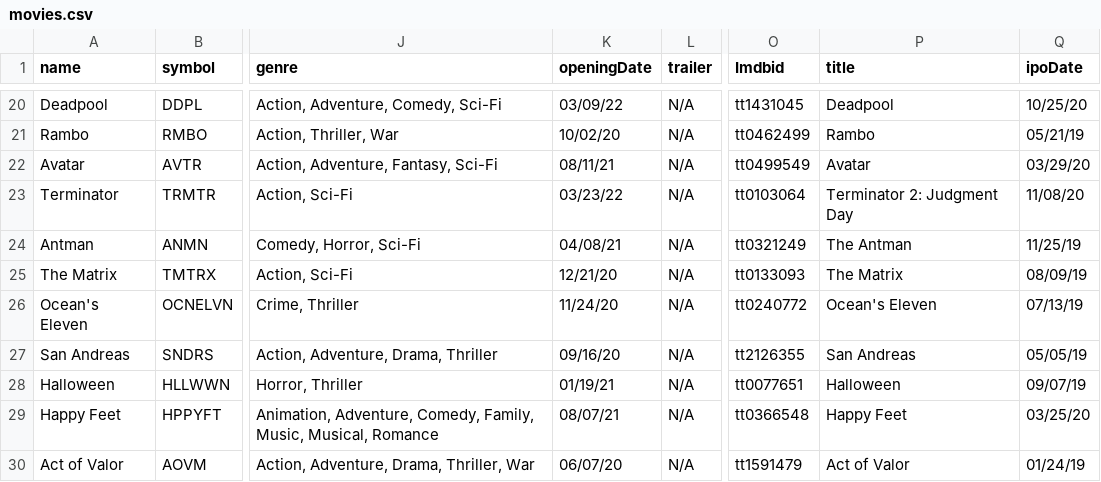
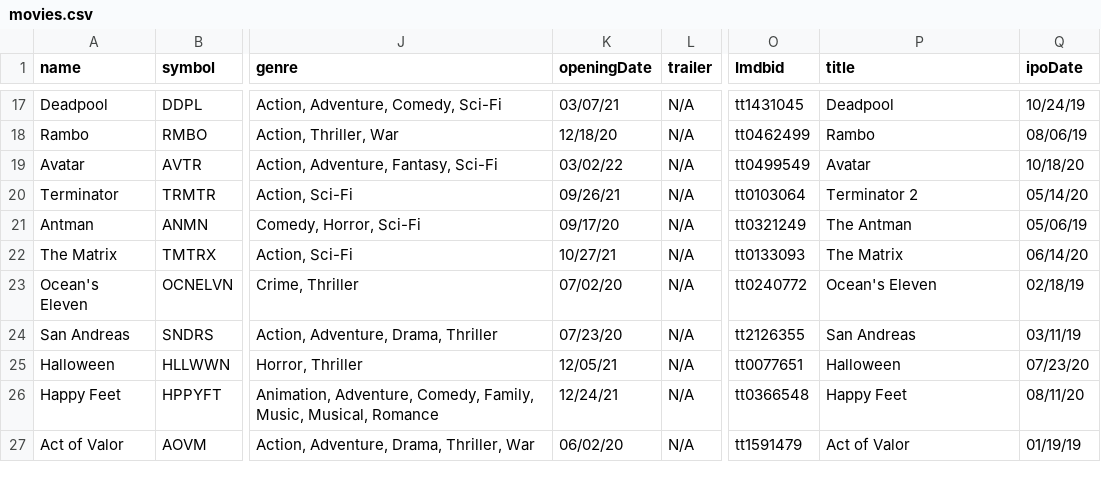
Before and after one commit to luxfi/cex, a CSV file: assets/tempData/movies.csv, drawn as a sheet; only a part is shown, gaps mark what is left out; addresses are those after the commit; the diff covers the shown part only; the diff names each change by its address in the sheet, - before the commit and + after, or states it on an @@ line.

```diff
--- a/assets/tempData/movies.csv
+++ b/assets/tempData/movies.csv
-K17 (openingDate): 03/09/22
+K17 (openingDate): 03/07/21
-Q17 (ipoDate): 10/25/20
+Q17 (ipoDate): 10/24/19
-K18 (openingDate): 10/02/20
+K18 (openingDate): 12/18/20
-Q18 (ipoDate): 05/21/19
+Q18 (ipoDate): 08/06/19
-K19 (openingDate): 08/11/21
+K19 (openingDate): 03/02/22
-Q19 (ipoDate): 03/29/20
+Q19 (ipoDate): 10/18/20
-K20 (openingDate): 03/23/22
+K20 (openingDate): 09/26/21
-P20 (title): Terminator 2: Judgment Day
+P20 (title): Terminator 2
-Q20 (ipoDate): 11/08/20
+Q20 (ipoDate): 05/14/20
-K21 (openingDate): 04/08/21
+K21 (openingDate): 09/17/20
-Q21 (ipoDate): 11/25/19
+Q21 (ipoDate): 05/06/19
-K22 (openingDate): 12/21/20
+K22 (openingDate): 10/27/21
-Q22 (ipoDate): 08/09/19
+Q22 (ipoDate): 06/14/20
-K23 (openingDate): 11/24/20
+K23 (openingDate): 07/02/20
-Q23 (ipoDate): 07/13/19
+Q23 (ipoDate): 02/18/19
-K24 (openingDate): 09/16/20
+K24 (openingDate): 07/23/20
-Q24 (ipoDate): 05/05/19
+Q24 (ipoDate): 03/11/19
-K25 (openingDate): 01/19/21
+K25 (openingDate): 12/05/21
-Q25 (ipoDate): 09/07/19
+Q25 (ipoDate): 07/23/20
-K26 (openingDate): 08/07/21
+K26 (openingDate): 12/24/21
-Q26 (ipoDate): 03/25/20
+Q26 (ipoDate): 08/11/20
-K27 (openingDate): 06/07/20
+K27 (openingDate): 06/02/20
-Q27 (ipoDate): 01/24/19
+Q27 (ipoDate): 01/19/19
```
Also changed, not shown: 3 removed rows and 31 edited cells elsewhere in this file, 2 other files.
